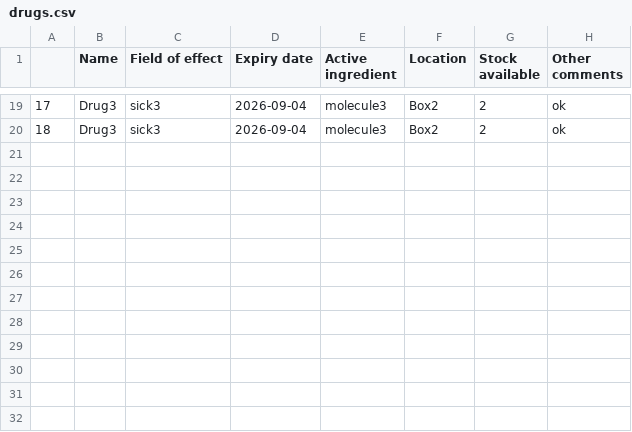
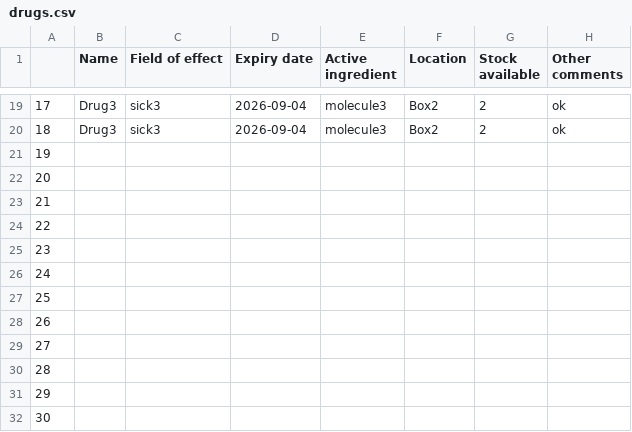
Before and after one commit to ngfritz/HomePharmApp, a CSV file: database/drugs.csv, drawn as a sheet; only a part is shown, gaps mark what is left out; the diff names each change by its address in the sheet, - before the commit and + after, or states it on an @@ line.

```diff
--- a/database/drugs.csv
+++ b/database/drugs.csv
+row 21: 19
+row 22: 20
+row 23: 21
+row 24: 22
+row 25: 23
+row 26: 24
+row 27: 25
+row 28: 26
+row 29: 27
+row 30: 28
+row 31: 29
+row 32: 30
```
Also changed, not shown: 9 other files.
